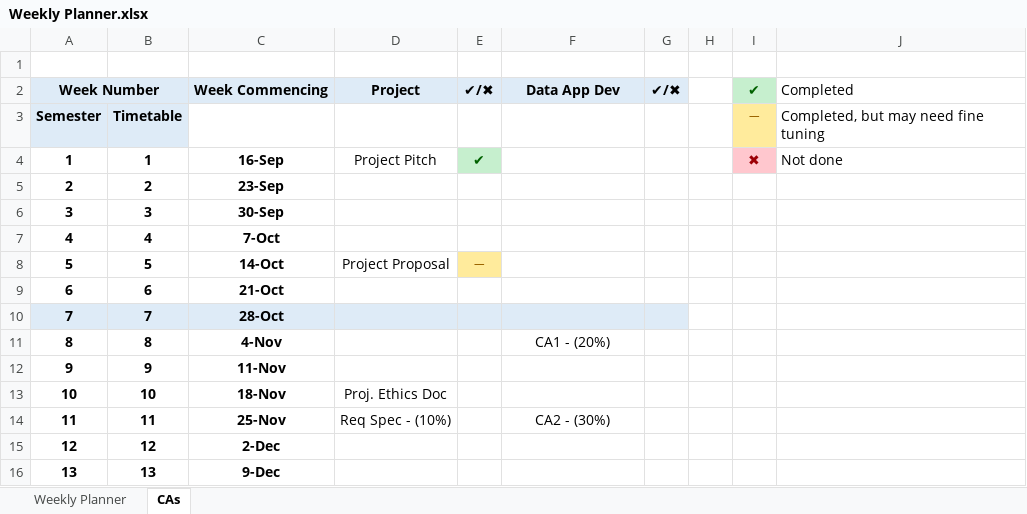
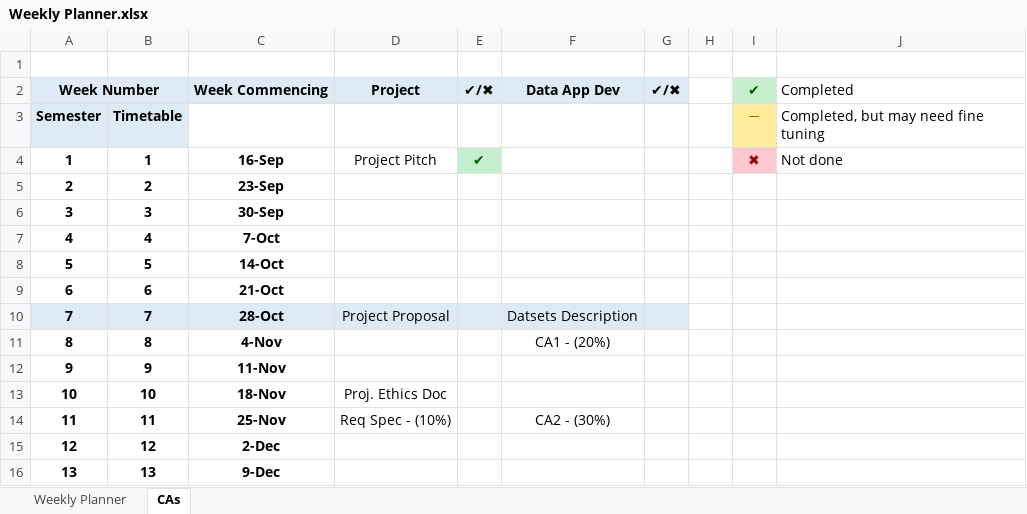
Before and after one commit to JoeyTatu/SoftwareProject-2019_20, an Excel workbook: Weekly Planner.xlsx, sheet CAs, drawn as a sheet; only a part is shown; values as stored, in another font and other column widths than the file's, no borders; the diff names each change by its address in the sheet, - before the commit and + after, or states it on an @@ line.

```diff
--- a/Weekly Planner.xlsx (sheet CAs)
+++ b/Weekly Planner.xlsx (sheet CAs)
-D8: Project Proposal
+D8: (empty)
-E8: ➖
+E8: (empty)
-E8 fill: #FFEB9C
+E8 fill: none
-D10: (empty)
+D10: Project Proposal
-F10: (empty)
+F10: Datsets Description
```
Also changed, not shown: sheet Weekly Planner, 2 other files.
